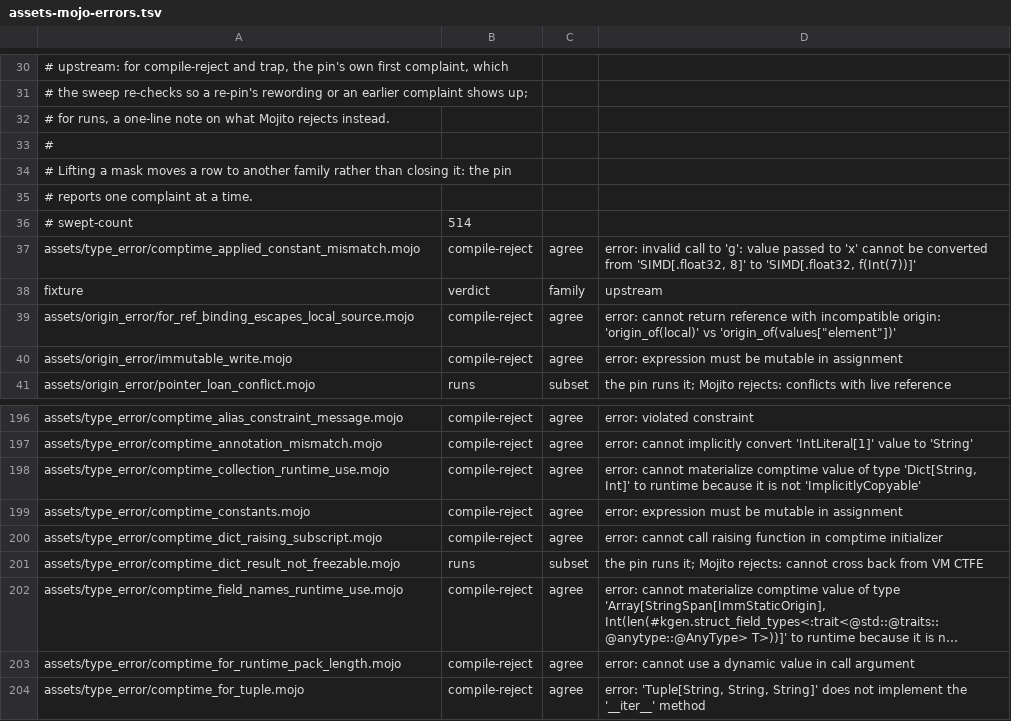
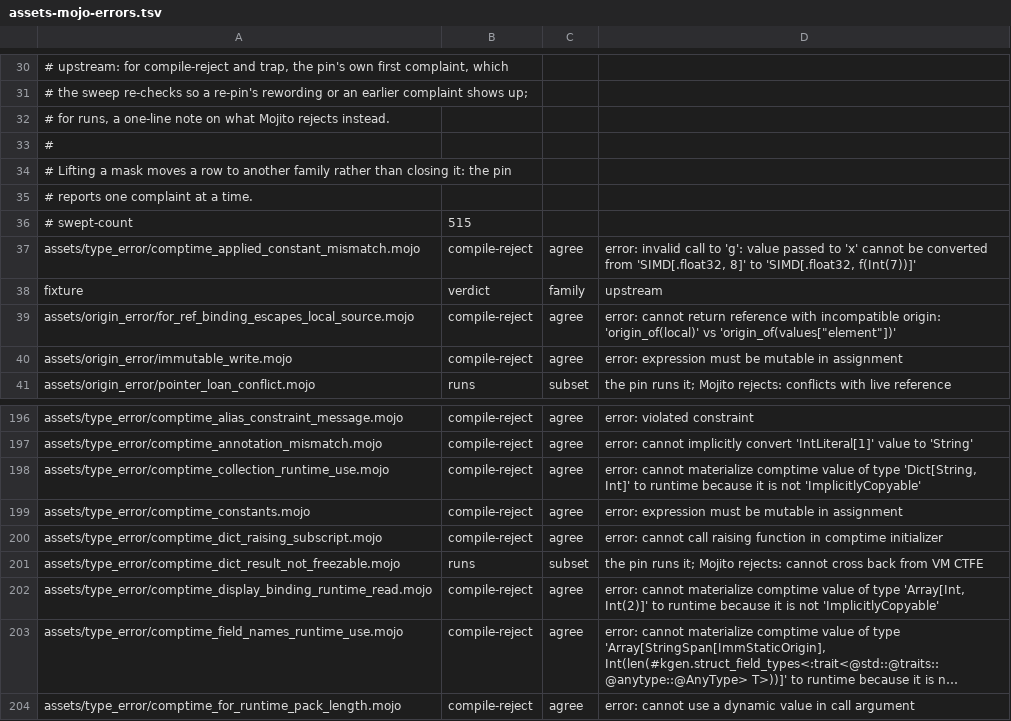
Before and after one commit to bpr/mojito, a TSV file: conformance/assets-mojo-errors.tsv, drawn as a sheet; only a part is shown, gaps mark what is left out; the shorter side is filled out with more unchanged rows; long unchanged cells end in …; the diff names each change by its address in the sheet, - before the commit and + after, or states it on an @@ line.

Commit message:
A local `comptime` display over a generic body's parameters (`comptime L = [n, n * 2]`) is now served by the template whatever reads it, as in the pin, where a body that read an element or the length, or materialized it, beside a `comptime for` was cloned per instantiation. A `comptime if` over `L[0]`, `range(len(L))`, and `materialize[L]()` now run in a generic struct's method too, `comptime(expr)` over a parameter runs, and a runtime read of such a binding is rejected as upstream rejects it.

```diff
--- a/conformance/assets-mojo-errors.tsv
+++ b/conformance/assets-mojo-errors.tsv
-B36: 514
+B36: 515
+row 202: assets/type_error/comptime_display_binding_runtime_read.mojo | compile-reject | agree | error: cannot materialize comptime value of type 'Array[Int, Int(2)]' to runtime because it is not 'ImplicitlyCopyable'
```
Also changed, not shown: conformance/assets-mojo-rejects.tsv, conformance/pliron-parity.tsv, 29 other files.
